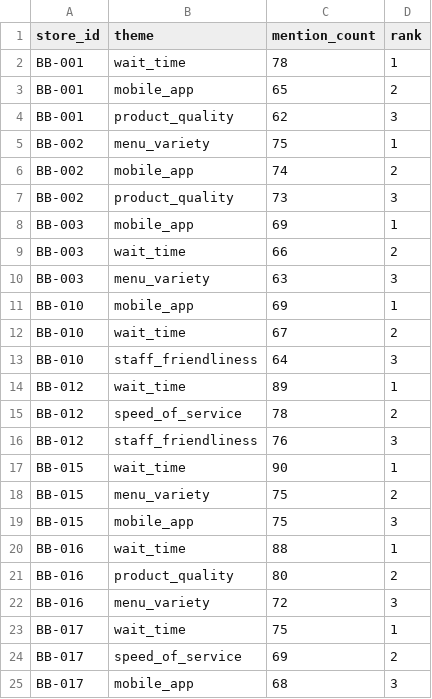
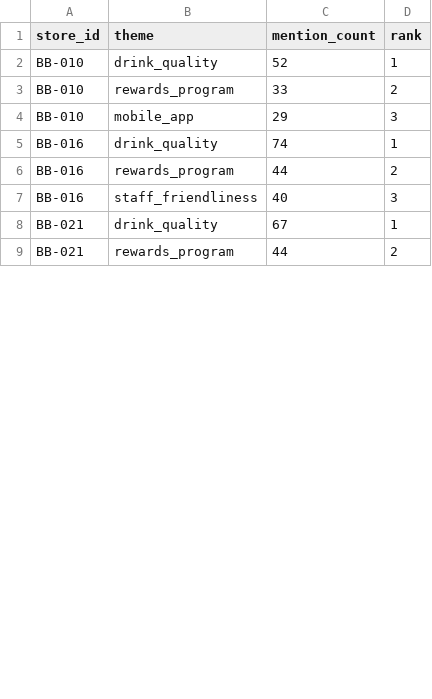
Before and after one commit to maritza-beltran/consumer-insights-platform, a CSV file: outputs/tables/priority_store_themes.csv, drawn as a sheet; only a part is shown; the diff covers the shown part only.

```diff
--- a/outputs/tables/priority_store_themes.csv
+++ b/outputs/tables/priority_store_themes.csv
@@ -1,25 +1,9 @@
 store_id,theme,mention_count,rank
-BB-001,wait_time,78,1
-BB-001,mobile_app,65,2
-BB-001,product_quality,62,3
-BB-002,menu_variety,75,1
-BB-002,mobile_app,74,2
-BB-002,product_quality,73,3
-BB-003,mobile_app,69,1
-BB-003,wait_time,66,2
-BB-003,menu_variety,63,3
-BB-010,mobile_app,69,1
-BB-010,wait_time,67,2
-BB-010,staff_friendliness,64,3
-BB-012,wait_time,89,1
-BB-012,speed_of_service,78,2
-BB-012,staff_friendliness,76,3
-BB-015,wait_time,90,1
-BB-015,menu_variety,75,2
-BB-015,mobile_app,75,3
-BB-016,wait_time,88,1
-BB-016,product_quality,80,2
-BB-016,menu_variety,72,3
-BB-017,wait_time,75,1
-BB-017,speed_of_service,69,2
-BB-017,mobile_app,68,3
+BB-010,drink_quality,52,1
+BB-010,rewards_program,33,2
+BB-010,mobile_app,29,3
+BB-016,drink_quality,74,1
+BB-016,rewards_program,44,2
+BB-016,staff_friendliness,40,3
+BB-021,drink_quality,67,1
+BB-021,rewards_program,44,2
```
Also changed, not shown: 20 added rows, 4 removed rows and 4 edited cells elsewhere in this file, outputs/tables/segment_analysis_duckdb.csv, outputs/tables/segment_summary.csv, 22 other files.
